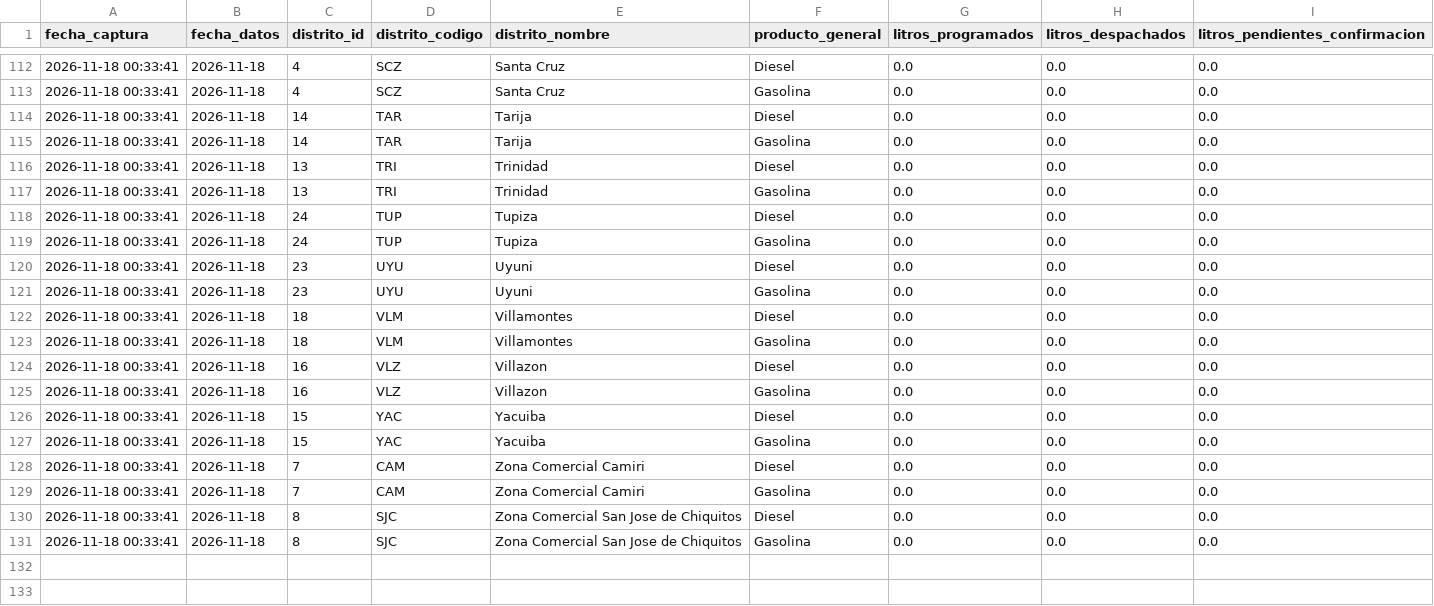
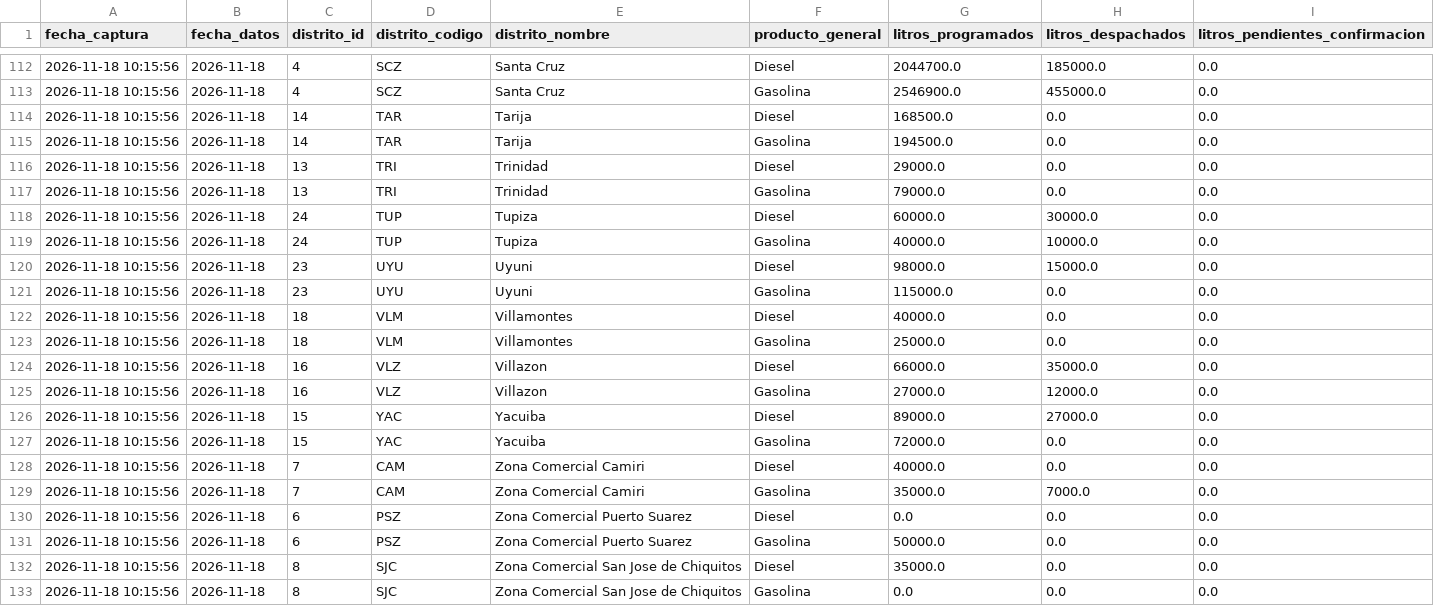
Before and after one commit to sociedatos/bo-combustible, a CSV file: data_ypfb/resumen/202646.csv, drawn as a sheet; only a part is shown, gaps mark what is left out; the diff covers the shown part only.

```diff
--- a/data_ypfb/resumen/202646.csv
+++ b/data_ypfb/resumen/202646.csv
@@ -112,20 +112,22 @@ fecha_captura,fecha_datos,distrito_id,distrito_codigo,distrito_nombre,producto_g
-2026-11-18 00:33:41,2026-11-18,4,SCZ,Santa Cruz,Diesel,0.0,0.0,0.0
-2026-11-18 00:33:41,2026-11-18,4,SCZ,Santa Cruz,Gasolina,0.0,0.0,0.0
-2026-11-18 00:33:41,2026-11-18,14,TAR,Tarija,Diesel,0.0,0.0,0.0
-2026-11-18 00:33:41,2026-11-18,14,TAR,Tarija,Gasolina,0.0,0.0,0.0
-2026-11-18 00:33:41,2026-11-18,13,TRI,Trinidad,Diesel,0.0,0.0,0.0
-2026-11-18 00:33:41,2026-11-18,13,TRI,Trinidad,Gasolina,0.0,0.0,0.0
-2026-11-18 00:33:41,2026-11-18,24,TUP,Tupiza,Diesel,0.0,0.0,0.0
-2026-11-18 00:33:41,2026-11-18,24,TUP,Tupiza,Gasolina,0.0,0.0,0.0
-2026-11-18 00:33:41,2026-11-18,23,UYU,Uyuni,Diesel,0.0,0.0,0.0
-2026-11-18 00:33:41,2026-11-18,23,UYU,Uyuni,Gasolina,0.0,0.0,0.0
-2026-11-18 00:33:41,2026-11-18,18,VLM,Villamontes,Diesel,0.0,0.0,0.0
-2026-11-18 00:33:41,2026-11-18,18,VLM,Villamontes,Gasolina,0.0,0.0,0.0
-2026-11-18 00:33:41,2026-11-18,16,VLZ,Villazon,Diesel,0.0,0.0,0.0
-2026-11-18 00:33:41,2026-11-18,16,VLZ,Villazon,Gasolina,0.0,0.0,0.0
-2026-11-18 00:33:41,2026-11-18,15,YAC,Yacuiba,Diesel,0.0,0.0,0.0
-2026-11-18 00:33:41,2026-11-18,15,YAC,Yacuiba,Gasolina,0.0,0.0,0.0
-2026-11-18 00:33:41,2026-11-18,7,CAM,Zona Comercial Camiri,Diesel,0.0,0.0,0.0
-2026-11-18 00:33:41,2026-11-18,7,CAM,Zona Comercial Camiri,Gasolina,0.0,0.0,0.0
-2026-11-18 00:33:41,2026-11-18,8,SJC,Zona Comercial San Jose de Chiquitos,Diesel,0.0,0.0,0.0
-2026-11-18 00:33:41,2026-11-18,8,SJC,Zona Comercial San Jose de Chiquitos,Gasolina,0.0,0.0,0.0
+2026-11-18 10:15:56,2026-11-18,4,SCZ,Santa Cruz,Diesel,2044700.0,185000.0,0.0
+2026-11-18 10:15:56,2026-11-18,4,SCZ,Santa Cruz,Gasolina,2546900.0,455000.0,0.0
+2026-11-18 10:15:56,2026-11-18,14,TAR,Tarija,Diesel,168500.0,0.0,0.0
+2026-11-18 10:15:56,2026-11-18,14,TAR,Tarija,Gasolina,194500.0,0.0,0.0
+2026-11-18 10:15:56,2026-11-18,13,TRI,Trinidad,Diesel,29000.0,0.0,0.0
+2026-11-18 10:15:56,2026-11-18,13,TRI,Trinidad,Gasolina,79000.0,0.0,0.0
+2026-11-18 10:15:56,2026-11-18,24,TUP,Tupiza,Diesel,60000.0,30000.0,0.0
+2026-11-18 10:15:56,2026-11-18,24,TUP,Tupiza,Gasolina,40000.0,10000.0,0.0
+2026-11-18 10:15:56,2026-11-18,23,UYU,Uyuni,Diesel,98000.0,15000.0,0.0
+2026-11-18 10:15:56,2026-11-18,23,UYU,Uyuni,Gasolina,115000.0,0.0,0.0
+2026-11-18 10:15:56,2026-11-18,18,VLM,Villamontes,Diesel,40000.0,0.0,0.0
+2026-11-18 10:15:56,2026-11-18,18,VLM,Villamontes,Gasolina,25000.0,0.0,0.0
+2026-11-18 10:15:56,2026-11-18,16,VLZ,Villazon,Diesel,66000.0,35000.0,0.0
+2026-11-18 10:15:56,2026-11-18,16,VLZ,Villazon,Gasolina,27000.0,12000.0,0.0
+2026-11-18 10:15:56,2026-11-18,15,YAC,Yacuiba,Diesel,89000.0,27000.0,0.0
+2026-11-18 10:15:56,2026-11-18,15,YAC,Yacuiba,Gasolina,72000.0,0.0,0.0
+2026-11-18 10:15:56,2026-11-18,7,CAM,Zona Comercial Camiri,Diesel,40000.0,0.0,0.0
+2026-11-18 10:15:56,2026-11-18,7,CAM,Zona Comercial Camiri,Gasolina,35000.0,7000.0,0.0
+2026-11-18 10:15:56,2026-11-18,6,PSZ,Zona Comercial Puerto Suarez,Diesel,0.0,0.0,0.0
+2026-11-18 10:15:56,2026-11-18,6,PSZ,Zona Comercial Puerto Suarez,Gasolina,50000.0,0.0,0.0
+2026-11-18 10:15:56,2026-11-18,8,SJC,Zona Comercial San Jose de Chiquitos,Diesel,35000.0,0.0,0.0
+2026-11-18 10:15:56,2026-11-18,8,SJC,Zona Comercial San Jose de Chiquitos,Gasolina,0.0,0.0,0.0
```
Also changed, not shown: 52 edited cells elsewhere in this file, 4 other files.
